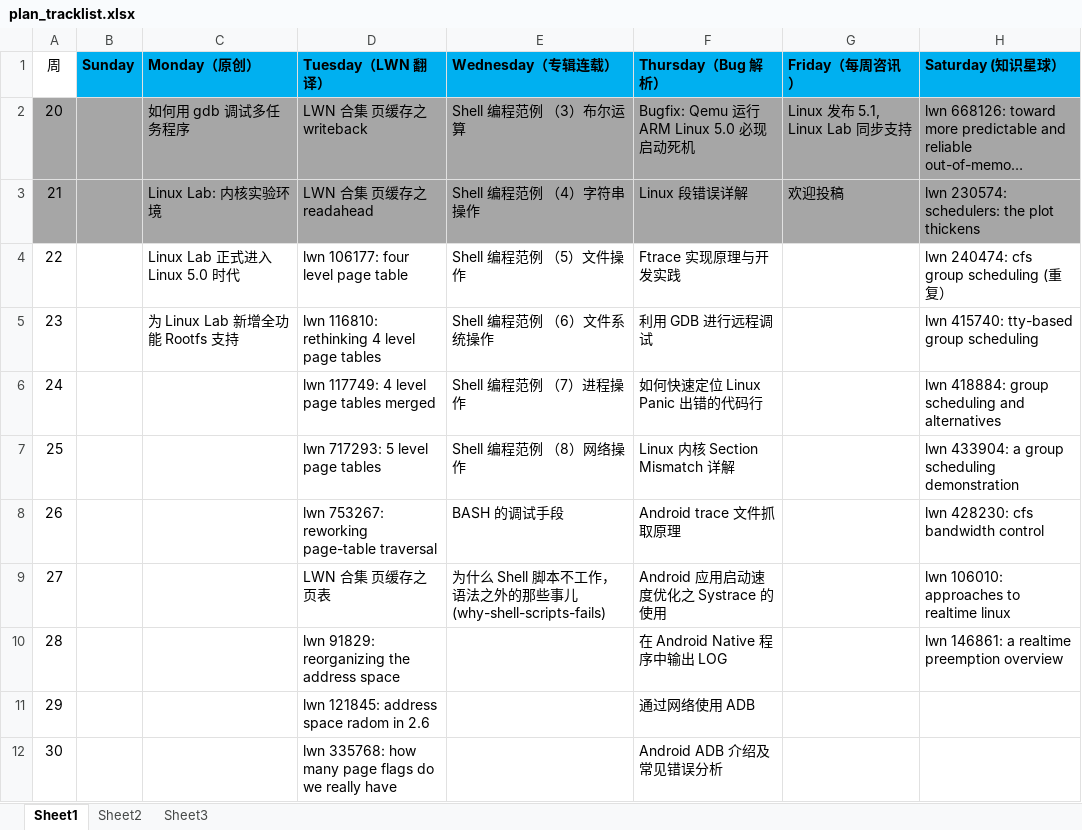
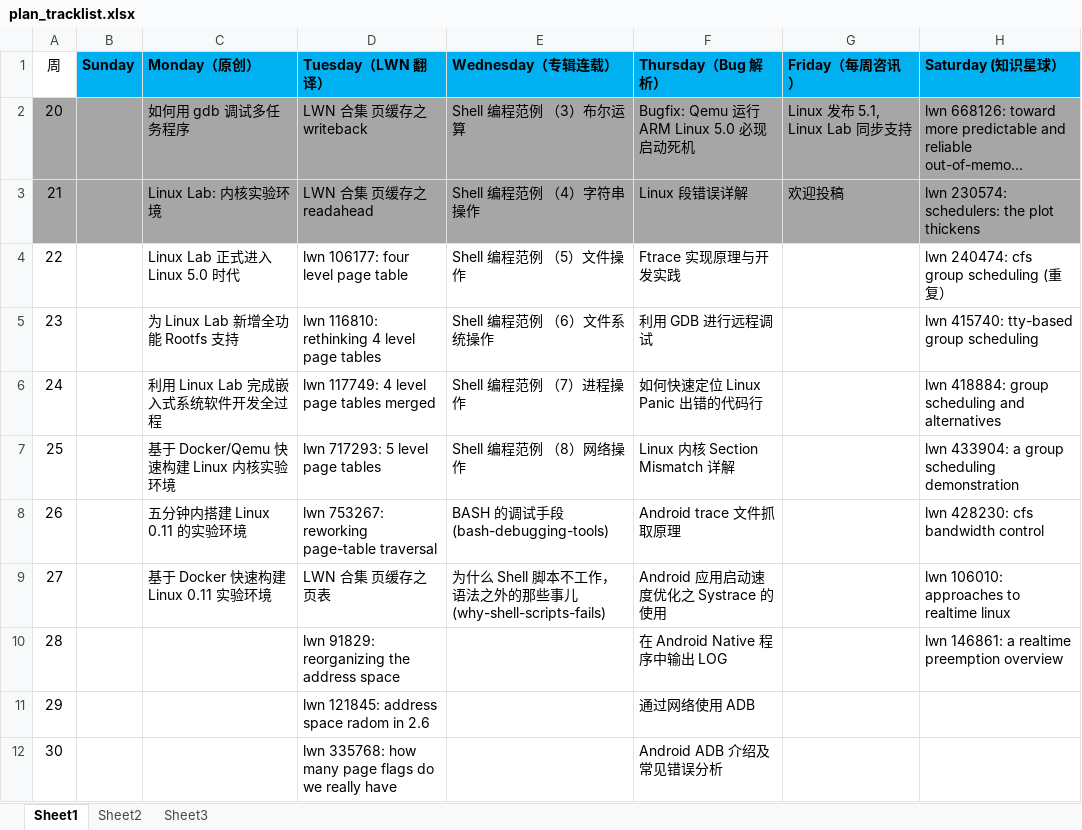
Before and after one commit to unicornx/tinylab.org, an Excel workbook: plan/plan_tracklist.xlsx, sheet Sheet1, drawn as a sheet; only a part is shown; long unchanged cells end in …; values as stored, in another font and other column widths than the file's, no borders; the diff names each change by its address in the sheet, - before the commit and + after, or states it on an @@ line.

```diff
--- a/plan/plan_tracklist.xlsx (sheet Sheet1)
+++ b/plan/plan_tracklist.xlsx (sheet Sheet1)
-C6 (Monday（原创）): (empty)
+C6 (Monday（原创）): 利用 Linux Lab 完成嵌入式系统软件开发全过程
-C7 (Monday（原创）): (empty)
+C7 (Monday（原创）): 基于 Docker/Qemu 快速构建 Linux 内核实验环境
-C8 (Monday（原创）): (empty)
+C8 (Monday（原创）): 五分钟内搭建 Linux 0.11 的实验环境
-E8 (Wednesday（专辑连载）): BASH 的调试手段
+E8 (Wednesday（专辑连载）): BASH 的调试手段(bash-debugging-tools)
-C9 (Monday（原创）): (empty)
+C9 (Monday（原创）): 基于 Docker 快速构建 Linux 0.11 实验环境
```
